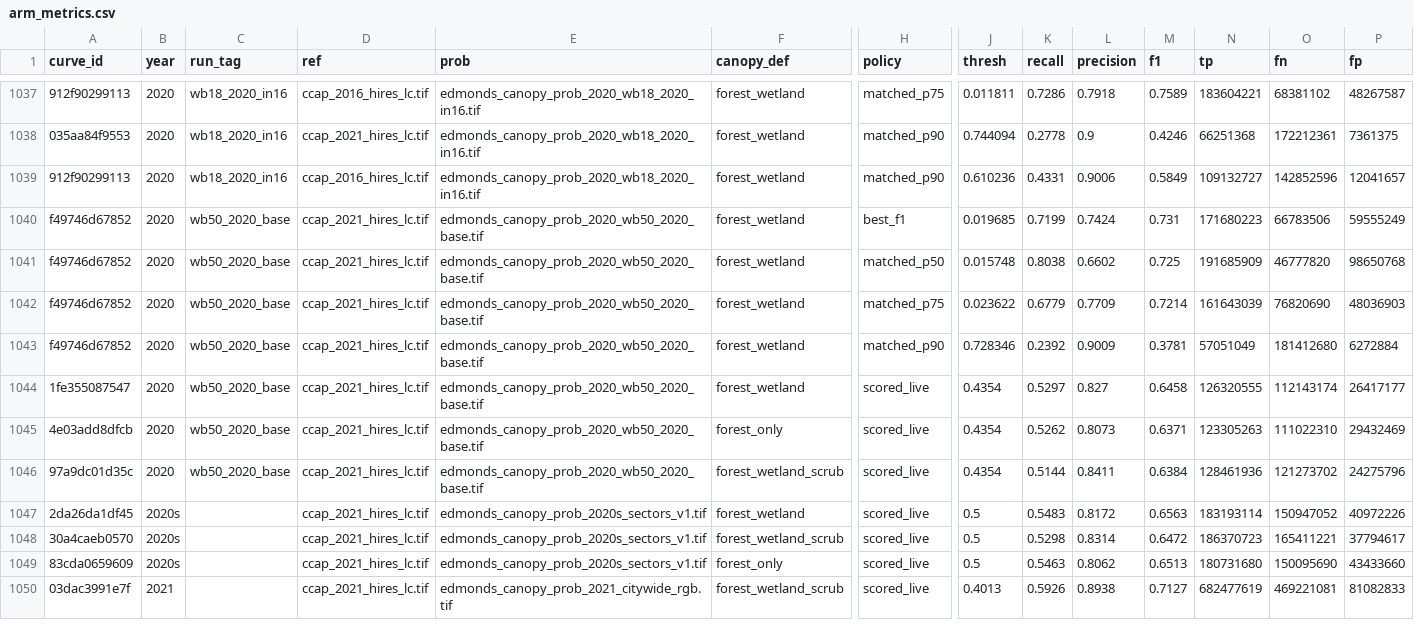
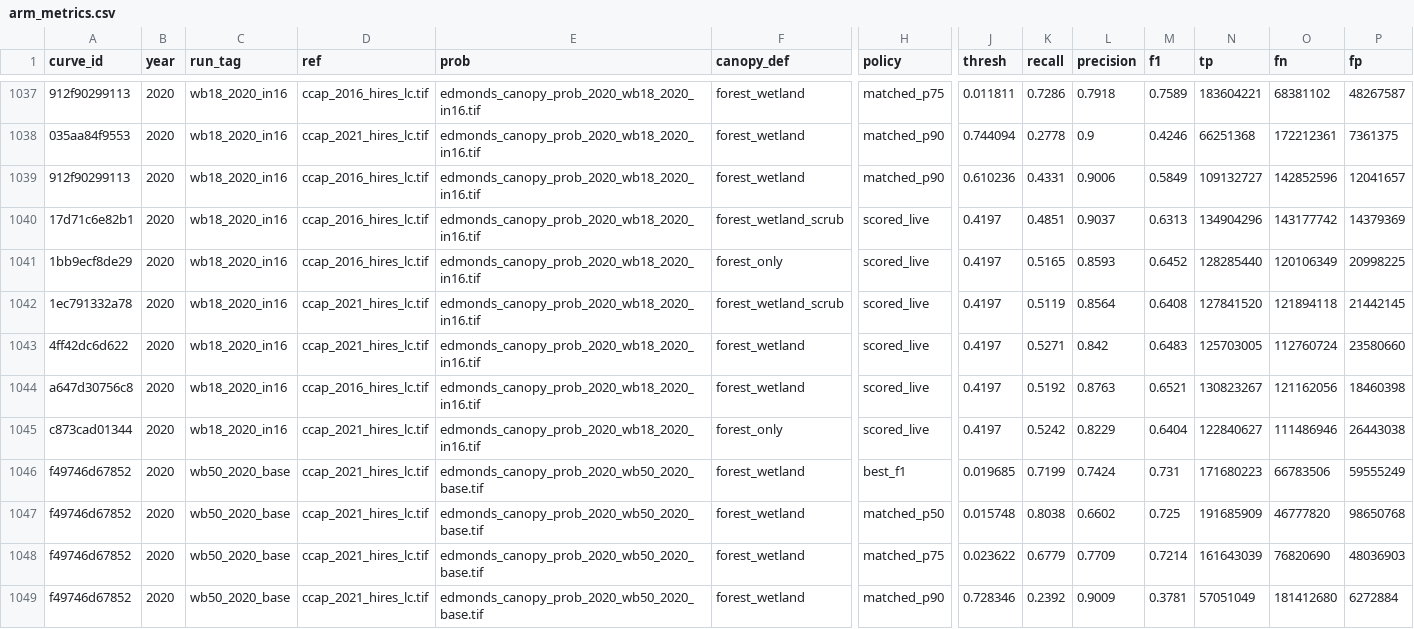
Before and after one commit to Kameron-Eck/edmonds-treedata, a CSV file: phase4/qc/arm_metrics.csv, drawn as a sheet; only a part is shown, gaps mark what is left out; the shorter side is filled out with more unchanged rows; rows hold the shown columns only; the diff names each change by its address in the sheet, - before the commit and + after, or states it on an @@ line.

```diff
--- a/phase4/qc/arm_metrics.csv
+++ b/phase4/qc/arm_metrics.csv
+row 1040: 17d71c6e82b1 | 2020 | wb18_2020_in16 | ccap_2016_hires_lc.tif | edmonds_canopy_prob_2020_wb18_2020_in16.tif | forest_wetland_scrub | scored_live | 0.4197 | 0.4851 | 0.9037 | 0.6313 | 134904296 | 143177742 | 14379369
+row 1041: 1bb9ecf8de29 | 2020 | wb18_2020_in16 | ccap_2016_hires_lc.tif | edmonds_canopy_prob_2020_wb18_2020_in16.tif | forest_only | scored_live | 0.4197 | 0.5165 | 0.8593 | 0.6452 | 128285440 | 120106349 | 20998225
+row 1042: 1ec791332a78 | 2020 | wb18_2020_in16 | ccap_2021_hires_lc.tif | edmonds_canopy_prob_2020_wb18_2020_in16.tif | forest_wetland_scrub | scored_live | 0.4197 | 0.5119 | 0.8564 | 0.6408 | 127841520 | 121894118 | 21442145
+row 1043: 4ff42dc6d622 | 2020 | wb18_2020_in16 | ccap_2021_hires_lc.tif | edmonds_canopy_prob_2020_wb18_2020_in16.tif | forest_wetland | scored_live | 0.4197 | 0.5271 | 0.842 | 0.6483 | 125703005 | 112760724 | 23580660
+row 1044: a647d30756c8 | 2020 | wb18_2020_in16 | ccap_2016_hires_lc.tif | edmonds_canopy_prob_2020_wb18_2020_in16.tif | forest_wetland | scored_live | 0.4197 | 0.5192 | 0.8763 | 0.6521 | 130823267 | 121162056 | 18460398
+row 1045: c873cad01344 | 2020 | wb18_2020_in16 | ccap_2021_hires_lc.tif | edmonds_canopy_prob_2020_wb18_2020_in16.tif | forest_only | scored_live | 0.4197 | 0.5242 | 0.8229 | 0.6404 | 122840627 | 111486946 | 26443038
```
Also changed, not shown: 7 other files.
